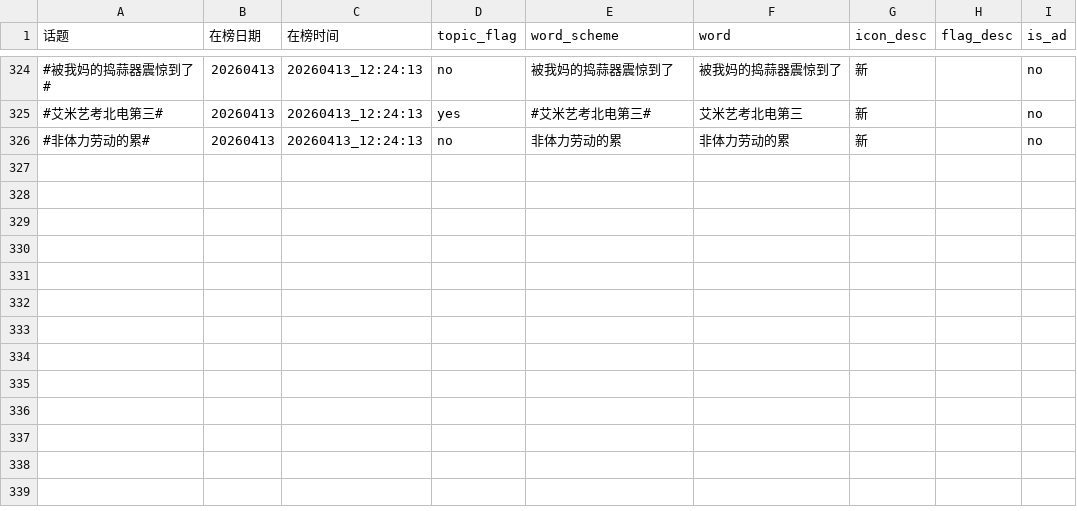
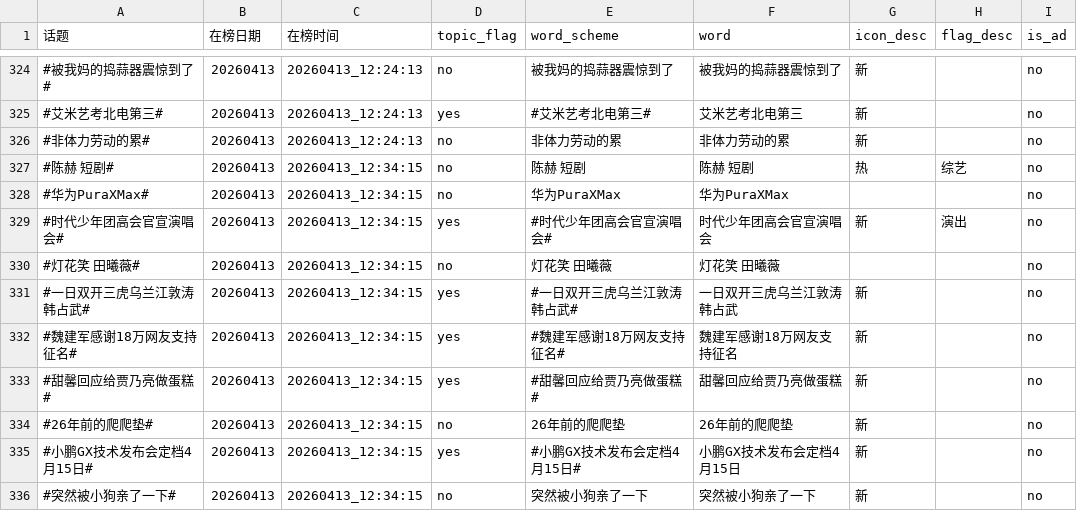
Before and after one commit to xxhe504/hottopic, a TSV file: data/wb_hottopic_20260413.tsv, drawn as a sheet; only a part is shown, gaps mark what is left out.

```diff
--- a/data/wb_hottopic_20260413.tsv
+++ b/data/wb_hottopic_20260413.tsv
@@ -326 +326,11 @@
 #非体力劳动的累#	20260413	20260413_12:24:13	no	非体力劳动的累	非体力劳动的累	新		no
+#陈赫 短剧#	20260413	20260413_12:34:15	no	陈赫 短剧	陈赫 短剧	热	综艺	no
+#华为PuraXMax#	20260413	20260413_12:34:15	no	华为PuraXMax	华为PuraXMax			no
+#时代少年团高会官宣演唱会#	20260413	20260413_12:34:15	yes	#时代少年团高会官宣演唱会#	时代少年团高会官宣演唱会	新	演出	no
+#灯花笑 田曦薇#	20260413	20260413_12:34:15	no	灯花笑 田曦薇	灯花笑 田曦薇			no
+#一日双开三虎乌兰江敦涛韩占武#	20260413	20260413_12:34:15	yes	#一日双开三虎乌兰江敦涛韩占武#	一日双开三虎乌兰江敦涛韩占武	新		no
+#魏建军感谢18万网友支持征名#	20260413	20260413_12:34:15	yes	#魏建军感谢18万网友支持征名#	魏建军感谢18万网友支持征名	新		no
+#甜馨回应给贾乃亮做蛋糕#	20260413	20260413_12:34:15	yes	#甜馨回应给贾乃亮做蛋糕#	甜馨回应给贾乃亮做蛋糕	新		no
+#26年前的爬爬垫#	20260413	20260413_12:34:15	no	26年前的爬爬垫	26年前的爬爬垫	新		no
+#小鹏GX技术发布会定档4月15日#	20260413	20260413_12:34:15	yes	#小鹏GX技术发布会定档4月15日#	小鹏GX技术发布会定档4月15日	新		no
+#突然被小狗亲了一下#	20260413	20260413_12:34:15	no	突然被小狗亲了一下	突然被小狗亲了一下	新		no
```
Also changed, not shown: 1 other file.
